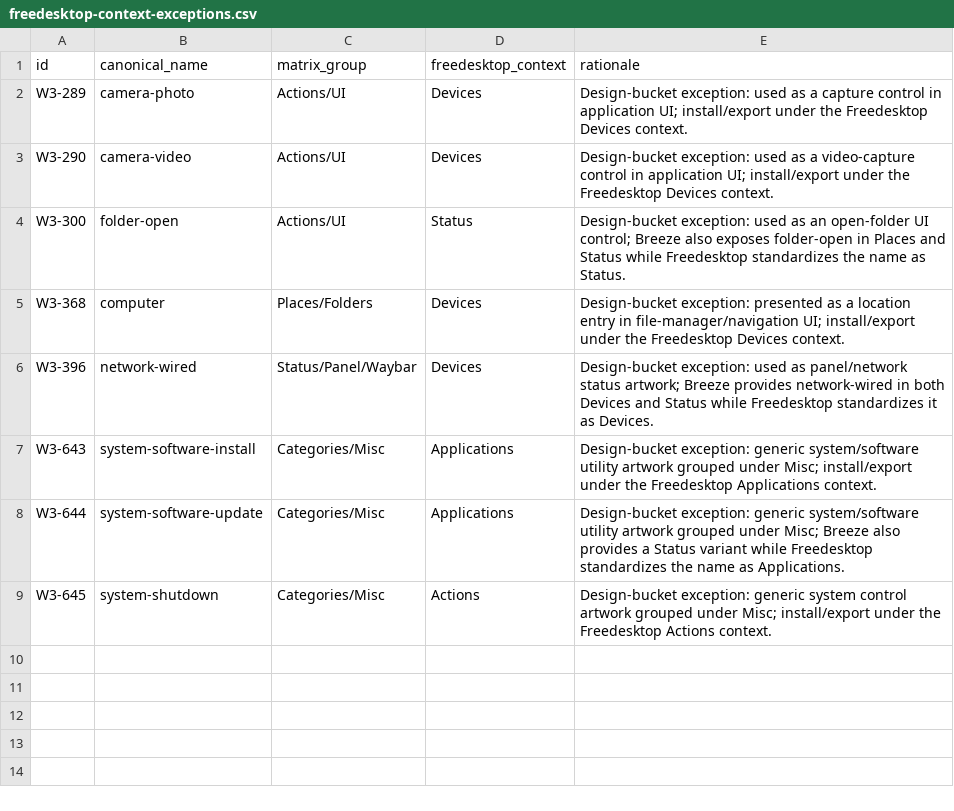
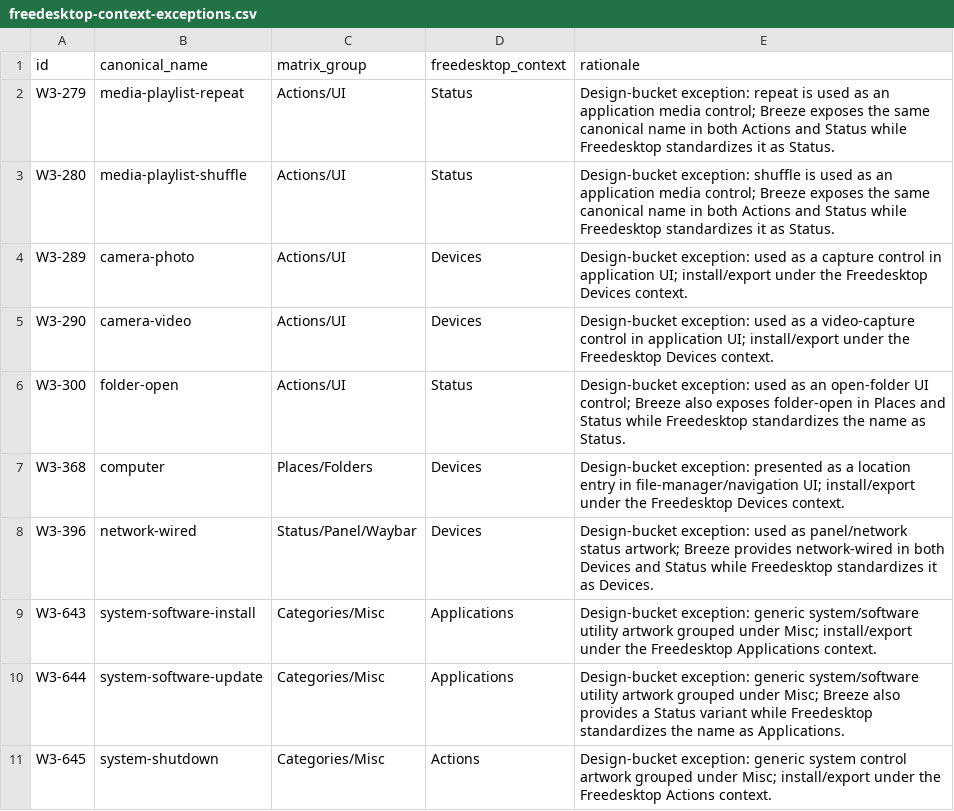
Before and after one commit to Delcado19/witcher3-hyde-theme, a CSV file: design/icons/standards/freedesktop-context-exceptions.csv, drawn as a sheet.

Commit message:
Document media playlist context exceptions

```diff
--- a/design/icons/standards/freedesktop-context-exceptions.csv
+++ b/design/icons/standards/freedesktop-context-exceptions.csv
@@ -1,2 +1,4 @@
 id,canonical_name,matrix_group,freedesktop_context,rationale
+W3-279,media-playlist-repeat,Actions/UI,Status,Design-bucket exception: repeat is used as an application media control; Breeze exposes the same canonical name in both Actions and Status while Freedesktop standardizes it as Status.
+W3-280,media-playlist-shuffle,Actions/UI,Status,Design-bucket exception: shuffle is used as an application media control; Breeze exposes the same canonical name in both Actions and Status while Freedesktop standardizes it as Status.
 W3-289,camera-photo,Actions/UI,Devices,Design-bucket exception: used as a capture control in application UI; install/export under the Freedesktop Devices context.
```
